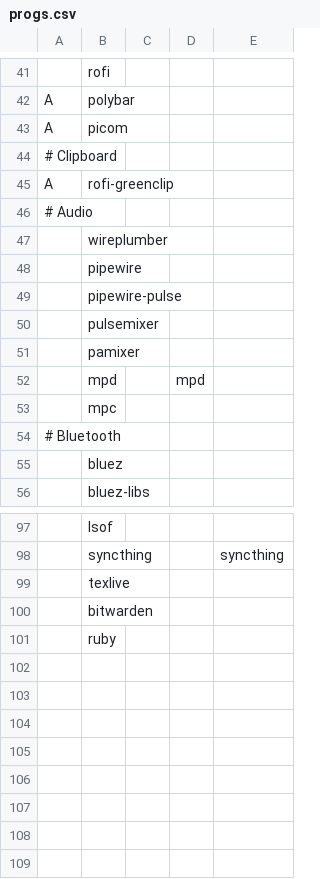
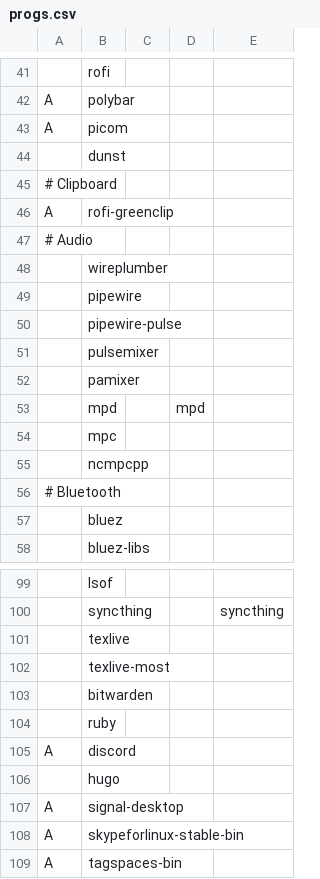
Before and after one commit to SirRippovMaple/provision, a CSV file: larbs/progs.csv, drawn as a sheet; only a part is shown, gaps mark what is left out; the diff names each change by its address in the sheet, - before the commit and + after, or states it on an @@ line.

Commit message:
Add comms apps.

```diff
--- a/larbs/progs.csv
+++ b/larbs/progs.csv
+row 44:  | dunst
+row 55:  | ncmpcpp
+row 102:  | texlive-most
+row 105: A | discord
+row 106:  | hugo
+row 107: A | signal-desktop
+row 108: A | skypeforlinux-stable-bin
+row 109: A | tagspaces-bin
```
